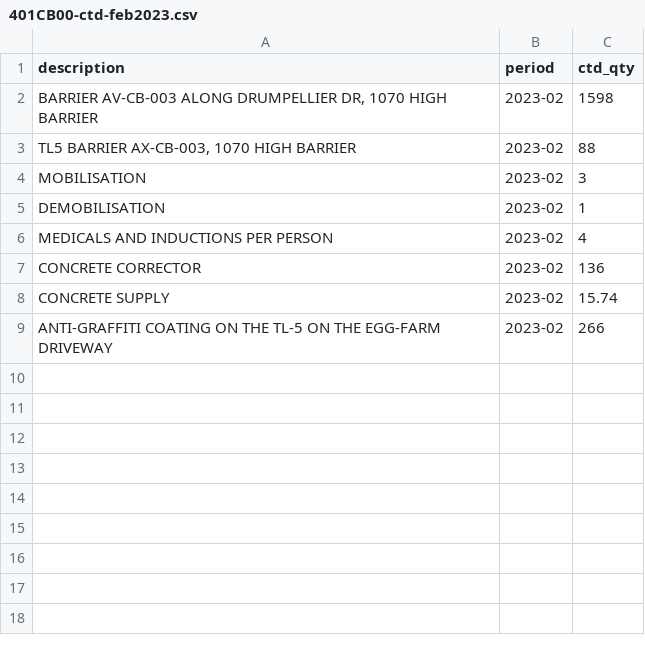
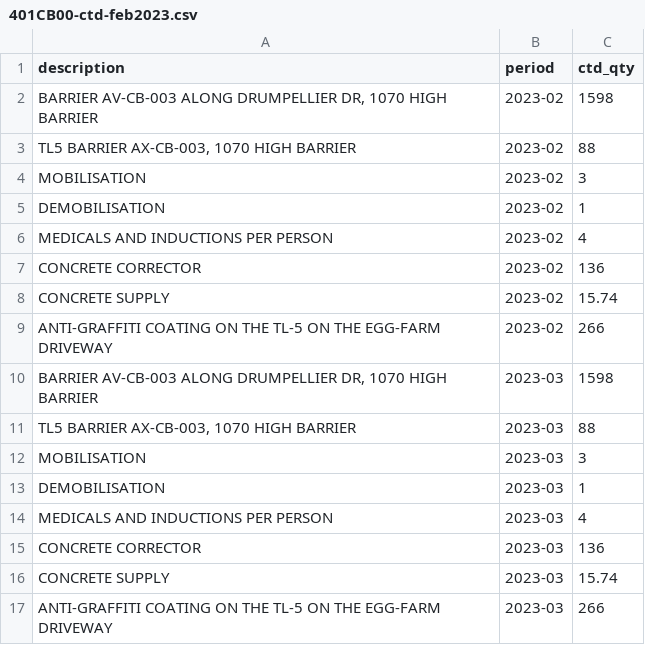
Before and after one commit to i-bajrai/castit, a CSV file: data/401CB00-ctd-feb2023.csv, drawn as a sheet; the diff names each change by its address in the sheet, - before the commit and + after, or states it on an @@ line.

```diff
--- a/data/401CB00-ctd-feb2023.csv
+++ b/data/401CB00-ctd-feb2023.csv
+row 10: BARRIER AV-CB-003 ALONG DRUMPELLIER DR, 1070 HIGH BARRIER | 2023-03 | 1598
+row 11: TL5 BARRIER AX-CB-003, 1070 HIGH BARRIER | 2023-03 | 88
+row 12: MOBILISATION | 2023-03 | 3
+row 13: DEMOBILISATION | 2023-03 | 1
+row 14: MEDICALS AND INDUCTIONS PER PERSON | 2023-03 | 4
+row 15: CONCRETE CORRECTOR | 2023-03 | 136
+row 16: CONCRETE SUPPLY | 2023-03 | 15.74
+row 17: ANTI-GRAFFITI COATING ON THE TL-5 ON THE EGG-FARM DRIVEWAY | 2023-03 | 266
```
Also changed, not shown: 13 other files.
